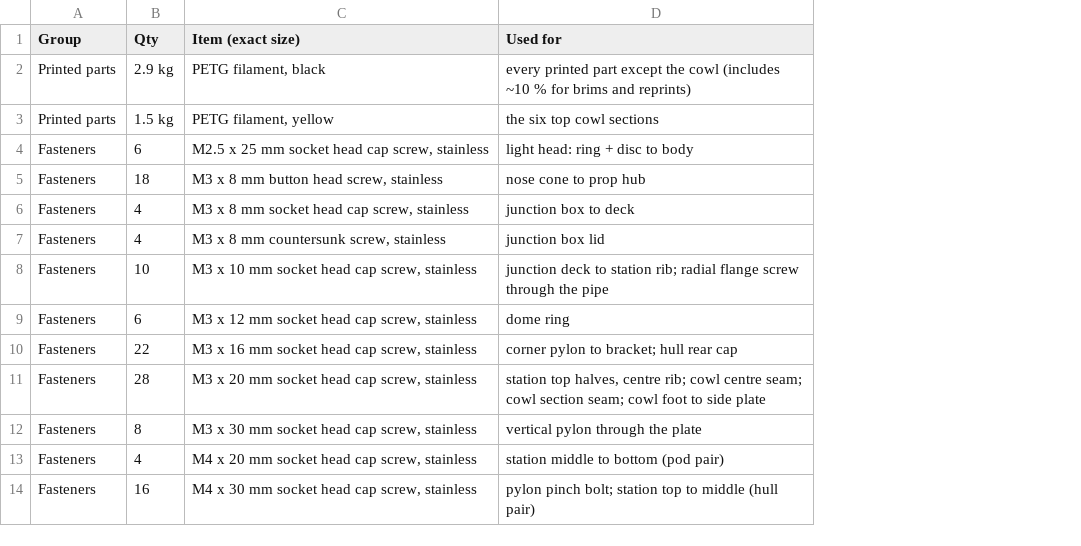
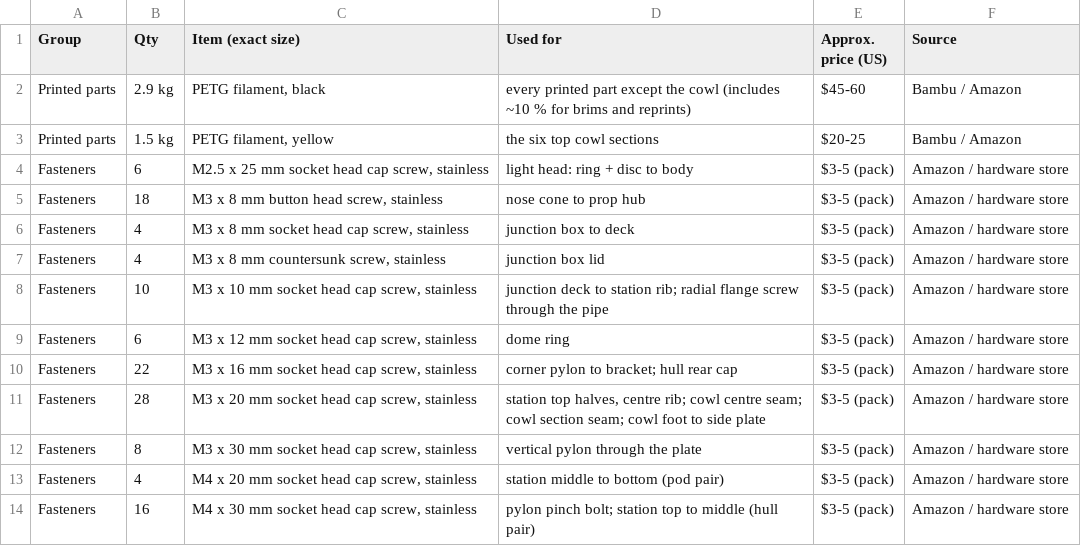
Before and after one commit to bgreig/TinkerSub, a CSV file: Parts_to_buy.csv, drawn as a sheet; only a part is shown; the diff names each change by its address in the sheet, - before the commit and + after, or states it on an @@ line.

```diff
--- a/Parts_to_buy.csv
+++ b/Parts_to_buy.csv
+column E (Approx. price (US)), rows 2-14: $45-60 | $20-25 | $3-5 (pack) | $3-5 (pack) | $3-5 (pack) | $3-5 (pack) | $3-5 (pack) | $3-5 (pack) | $3-5 (pack) | $3-5 (pack) | $3-5 (pack) | $3-5 (pack) | $3-5 (pack)
+column F (Source), rows 2-14: Bambu / Amazon | Bambu / Amazon | Amazon / hardware store | Amazon / hardware store | Amazon / hardware store | Amazon / hardware store | Amazon / hardware store | Amazon / hardware store | Amazon / hardware store | Amazon / hardware store | Amazon / hardware store | Amazon / hardware store | Amazon / hardware store
```
Also changed, not shown: BOM_printed_parts.csv, 12 other files.
